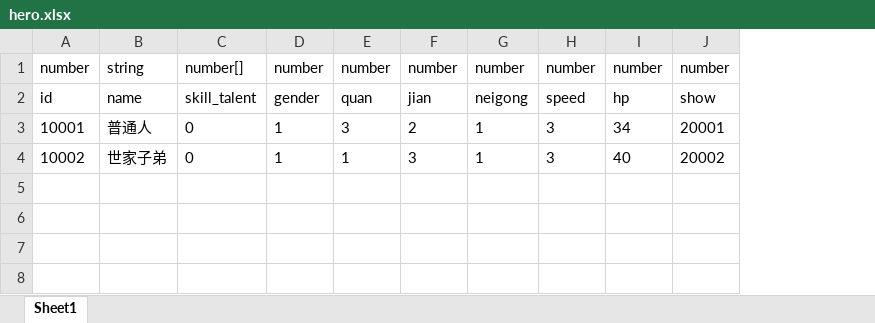
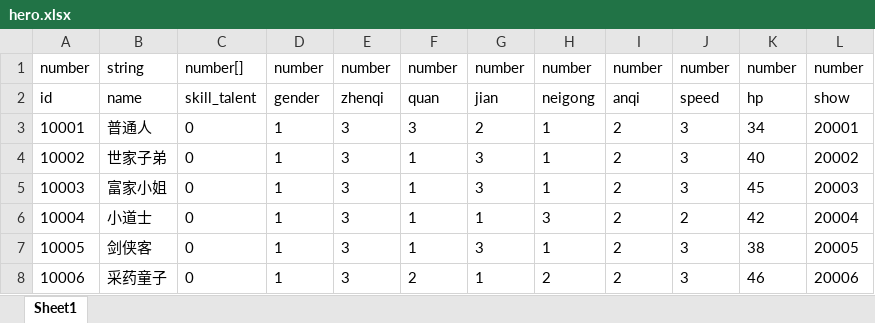
Before and after one commit to machaoTeam/LakeHeroConfig, an Excel workbook: excel/hero.xlsx, sheet Sheet1, drawn as a sheet; values as stored, in another font and other column widths than the file's, no borders; the diff names each change by its address in the sheet, - before the commit and + after, or states it on an @@ line.

```diff
--- a/excel/hero.xlsx (sheet Sheet1)
+++ b/excel/hero.xlsx (sheet Sheet1)
+column E, rows 1-4: number | zhenqi | 3 | 3
+column I, rows 1-4: number | anqi | 2 | 2
+row 5: 10003 | 富家小姐 | 0 | 1 | 3 | 1 | 3 | 1 | 2 | 3 | 45 | 20003
+row 6: 10004 | 小道士 | 0 | 1 | 3 | 1 | 1 | 3 | 2 | 2 | 42 | 20004
+row 7: 10005 | 剑侠客 | 0 | 1 | 3 | 1 | 3 | 1 | 2 | 3 | 38 | 20005
+row 8: 10006 | 采药童子 | 0 | 1 | 3 | 2 | 1 | 2 | 2 | 3 | 46 | 20006
```
Also changed, not shown: excel/dragonNode.xlsx, 1 other file.
